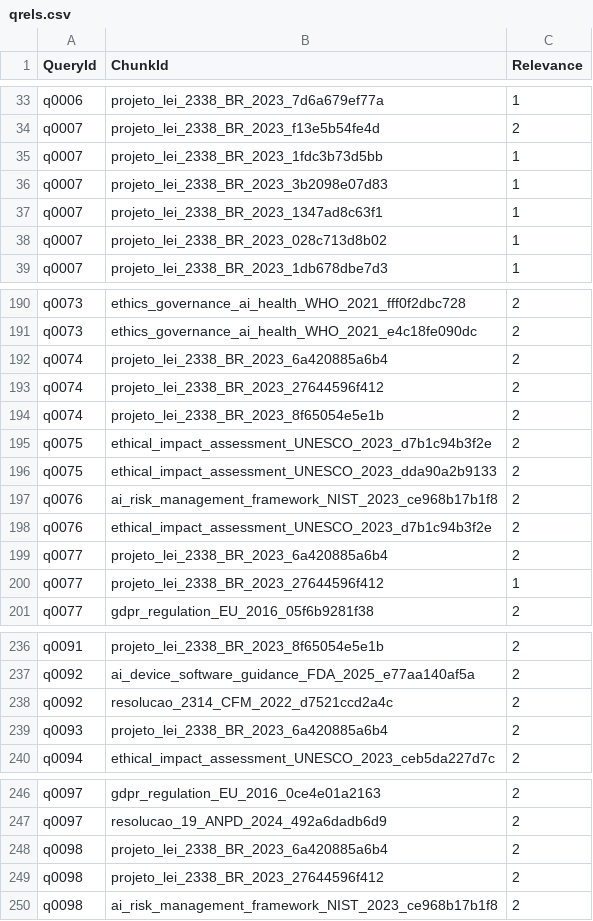
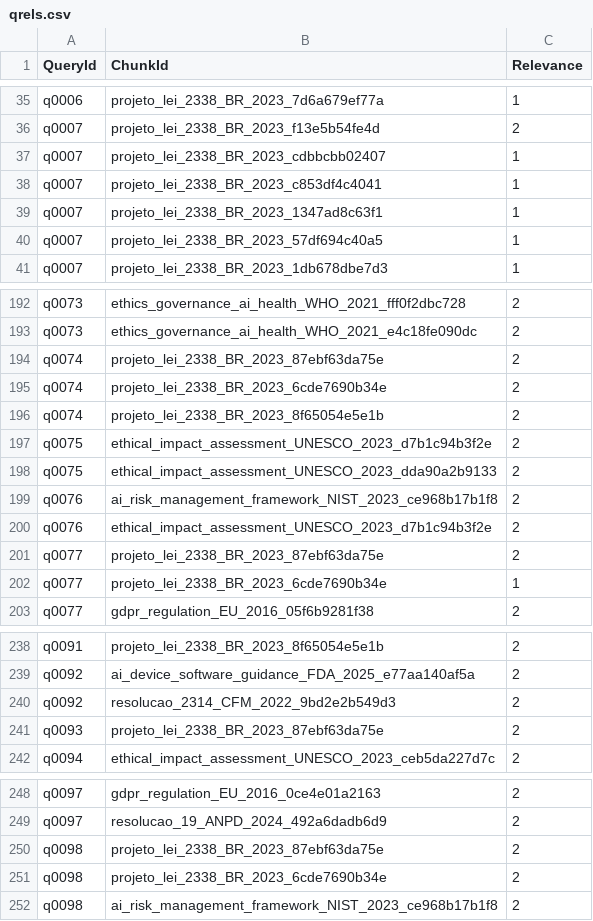
Before and after one commit to italoavelar/niar-rag, a CSV file: eval/data/qrels.csv, drawn as a sheet; only a part is shown, gaps mark what is left out; the diff covers the shown part only.

```diff
--- a/eval/data/qrels.csv
+++ b/eval/data/qrels.csv
@@ -34,6 +36,6 @@ q0006,projeto_lei_2338_BR_2023_7d6a679ef77a,1
 q0007,projeto_lei_2338_BR_2023_f13e5b54fe4d,2
-q0007,projeto_lei_2338_BR_2023_1fdc3b73d5bb,1
-q0007,projeto_lei_2338_BR_2023_3b2098e07d83,1
+q0007,projeto_lei_2338_BR_2023_cdbbcbb02407,1
+q0007,projeto_lei_2338_BR_2023_c853df4c4041,1
 q0007,projeto_lei_2338_BR_2023_1347ad8c63f1,1
-q0007,projeto_lei_2338_BR_2023_028c713d8b02,1
+q0007,projeto_lei_2338_BR_2023_57df694c40a5,1
 q0007,projeto_lei_2338_BR_2023_1db678dbe7d3,1
@@ -191,4 +193,4 @@ q0073,ethics_governance_ai_health_WHO_2021_fff0f2dbc728,2
 q0073,ethics_governance_ai_health_WHO_2021_e4c18fe090dc,2
-q0074,projeto_lei_2338_BR_2023_6a420885a6b4,2
-q0074,projeto_lei_2338_BR_2023_27644596f412,2
+q0074,projeto_lei_2338_BR_2023_87ebf63da75e,2
+q0074,projeto_lei_2338_BR_2023_6cde7690b34e,2
 q0074,projeto_lei_2338_BR_2023_8f65054e5e1b,2
@@ -198,4 +200,4 @@ q0076,ai_risk_management_framework_NIST_2023_ce968b17b1f8,2
 q0076,ethical_impact_assessment_UNESCO_2023_d7b1c94b3f2e,2
-q0077,projeto_lei_2338_BR_2023_6a420885a6b4,2
-q0077,projeto_lei_2338_BR_2023_27644596f412,1
+q0077,projeto_lei_2338_BR_2023_87ebf63da75e,2
+q0077,projeto_lei_2338_BR_2023_6cde7690b34e,1
 q0077,gdpr_regulation_EU_2016_05f6b9281f38,2
@@ -237,4 +239,4 @@ q0091,projeto_lei_2338_BR_2023_8f65054e5e1b,2
 q0092,ai_device_software_guidance_FDA_2025_e77aa140af5a,2
-q0092,resolucao_2314_CFM_2022_d7521ccd2a4c,2
-q0093,projeto_lei_2338_BR_2023_6a420885a6b4,2
+q0092,resolucao_2314_CFM_2022_9bd2e2b549d3,2
+q0093,projeto_lei_2338_BR_2023_87ebf63da75e,2
 q0094,ethical_impact_assessment_UNESCO_2023_ceb5da227d7c,2
@@ -247,4 +249,4 @@ q0097,gdpr_regulation_EU_2016_0ce4e01a2163,2
 q0097,resolucao_19_ANPD_2024_492a6dadb6d9,2
-q0098,projeto_lei_2338_BR_2023_6a420885a6b4,2
-q0098,projeto_lei_2338_BR_2023_27644596f412,2
+q0098,projeto_lei_2338_BR_2023_87ebf63da75e,2
+q0098,projeto_lei_2338_BR_2023_6cde7690b34e,2
 q0098,ai_risk_management_framework_NIST_2023_ce968b17b1f8,2
```
Also changed, not shown: 2 added rows and 15 edited cells elsewhere in this file, corpus_manifest.csv, 6 other files.
